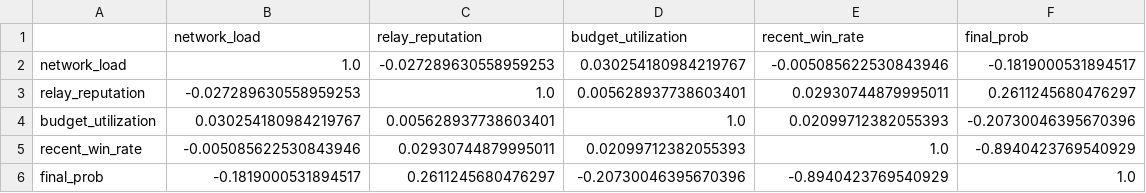
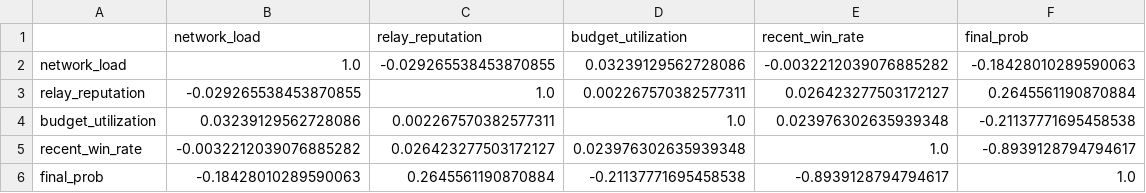
Before and after one commit to ananya39mehta/CTIA, a CSV file: notebooks/correlation_matrix.csv, drawn as a sheet.

```diff
--- a/notebooks/correlation_matrix.csv
+++ b/notebooks/correlation_matrix.csv
@@ -1,6 +1,6 @@
 ,network_load,relay_reputation,budget_utilization,recent_win_rate,final_prob
-network_load,1.0,-0.027289630558959253,0.030254180984219767,-0.005085622530843946,-0.1819000531894517
-relay_reputation,-0.027289630558959253,1.0,0.005628937738603401,0.02930744879995011,0.2611245680476297
-budget_utilization,0.030254180984219767,0.005628937738603401,1.0,0.02099712382055393,-0.20730046395670396
-recent_win_rate,-0.005085622530843946,0.02930744879995011,0.02099712382055393,1.0,-0.8940423769540929
-final_prob,-0.1819000531894517,0.2611245680476297,-0.20730046395670396,-0.8940423769540929,1.0
+network_load,1.0,-0.029265538453870855,0.03239129562728086,-0.0032212039076885282,-0.18428010289590063
+relay_reputation,-0.029265538453870855,1.0,0.002267570382577311,0.026423277503172127,0.2645561190870884
+budget_utilization,0.03239129562728086,0.002267570382577311,1.0,0.023976302635939348,-0.21137771695458538
+recent_win_rate,-0.0032212039076885282,0.026423277503172127,0.023976302635939348,1.0,-0.8939128794794617
+final_prob,-0.18428010289590063,0.2645561190870884,-0.21137771695458538,-0.8939128794794617,1.0
```
Also changed, not shown: notebooks/eda_summary.csv, notebooks/model_comparison.csv, 27 other files.
